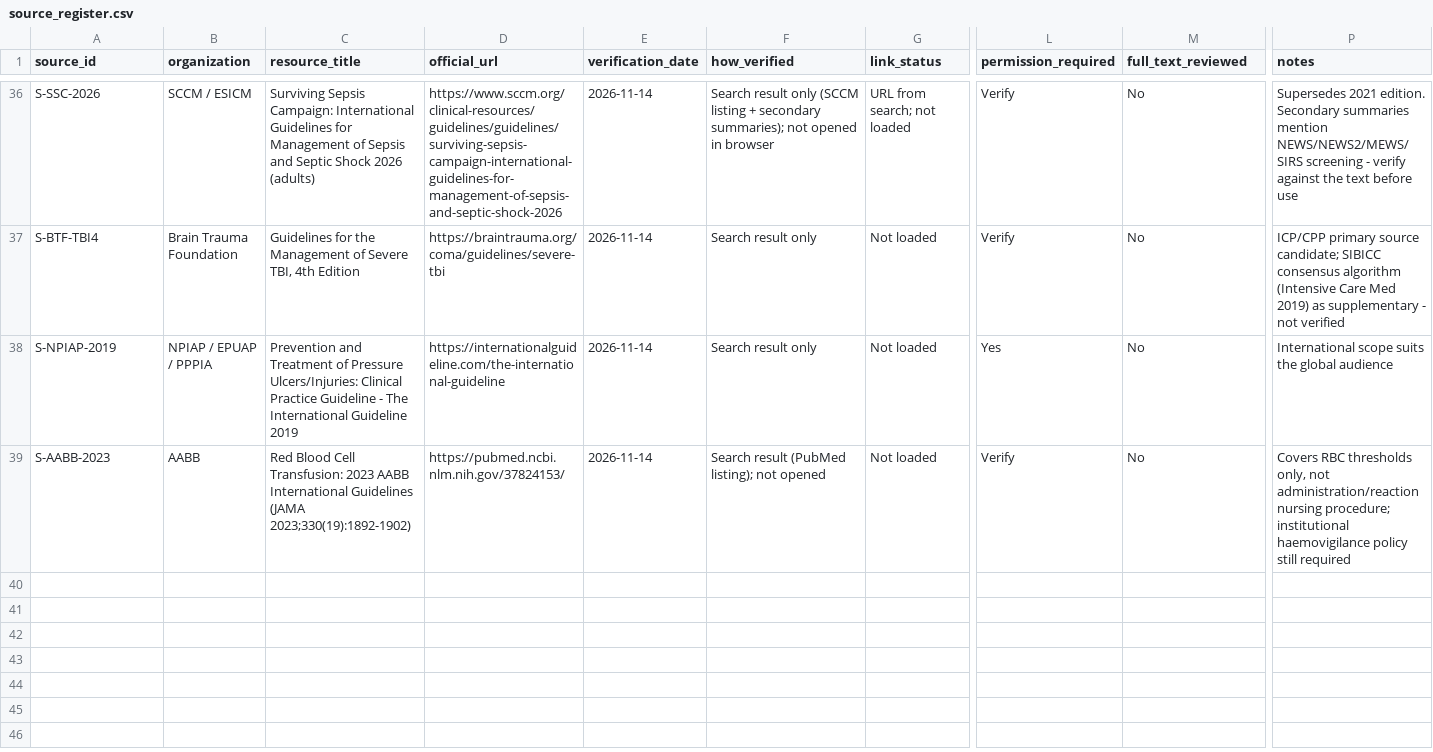
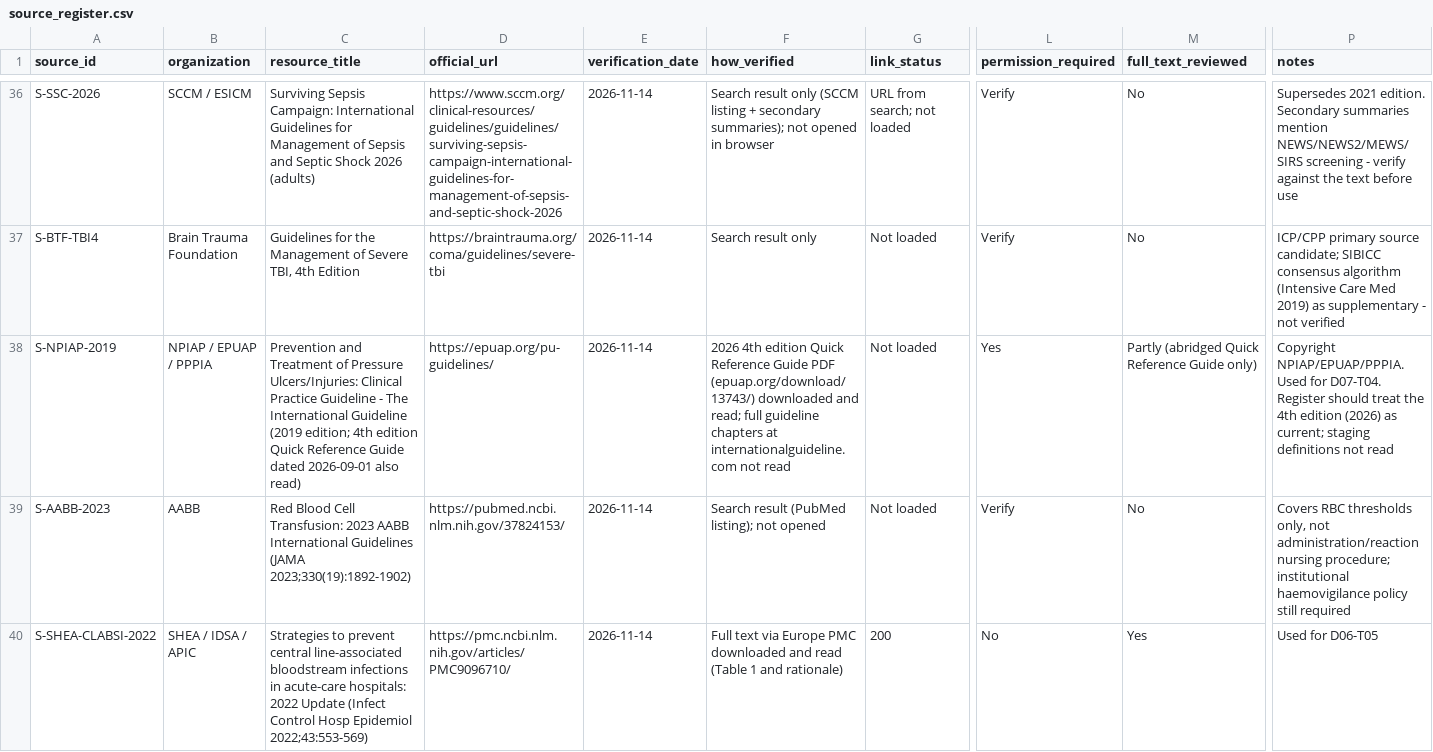
Before and after one commit to Awzy9/icu-nursing, a CSV file: sources/source_register.csv, drawn as a sheet; only a part is shown, gaps mark what is left out; rows hold the shown columns only; the diff covers the shown part only; the diff names each change by its address in the sheet, - before the commit and + after, or states it on an @@ line.

```diff
--- a/sources/source_register.csv
+++ b/sources/source_register.csv
-C38 (resource_title): …International Guideline 2019
+C38 (resource_title): …International Guideline (2019 edition; 4th edition Quick Reference Guide dated 2026-09-01 also read)
-D38 (official_url): https://internationalguideline.com/the-international-guideline
+D38 (official_url): https://epuap.org/pu-guidelines/
-F38 (how_verified): Search result only
+F38 (how_verified): 2026 4th edition Quick Reference Guide PDF (epuap.org/download/13743/) downloaded and read; full guideline chapters at internationalguideline.com not read
-M38 (full_text_reviewed): No
+M38 (full_text_reviewed): Partly (abridged Quick Reference Guide only)
-P38 (notes): International scope suits the global audience
+P38 (notes): Copyright NPIAP/EPUAP/PPPIA. Used for D07-T04. Register should treat the 4th edition (2026) as current; staging definitions not read
+row 40: S-SHEA-CLABSI-2022 | SHEA / IDSA / APIC | Strategies to prevent central line-associated bloodstream infections in acute-care hospitals: 2022 Update (Infect Control Hosp Epidemiol 2022;43:553-569) | https://pmc.ncbi.nlm.nih.gov/articles/PMC9096710/ | 2026-11-14 | Full text via Europe PMC downloaded and read (Table 1 and rationale) | 200 | No | Yes | Used for D06-T05
```
Also changed, not shown: 9 added rows and 24 edited cells elsewhere in this file, content/drafts/batch-02-sources.csv, 11 other files.
